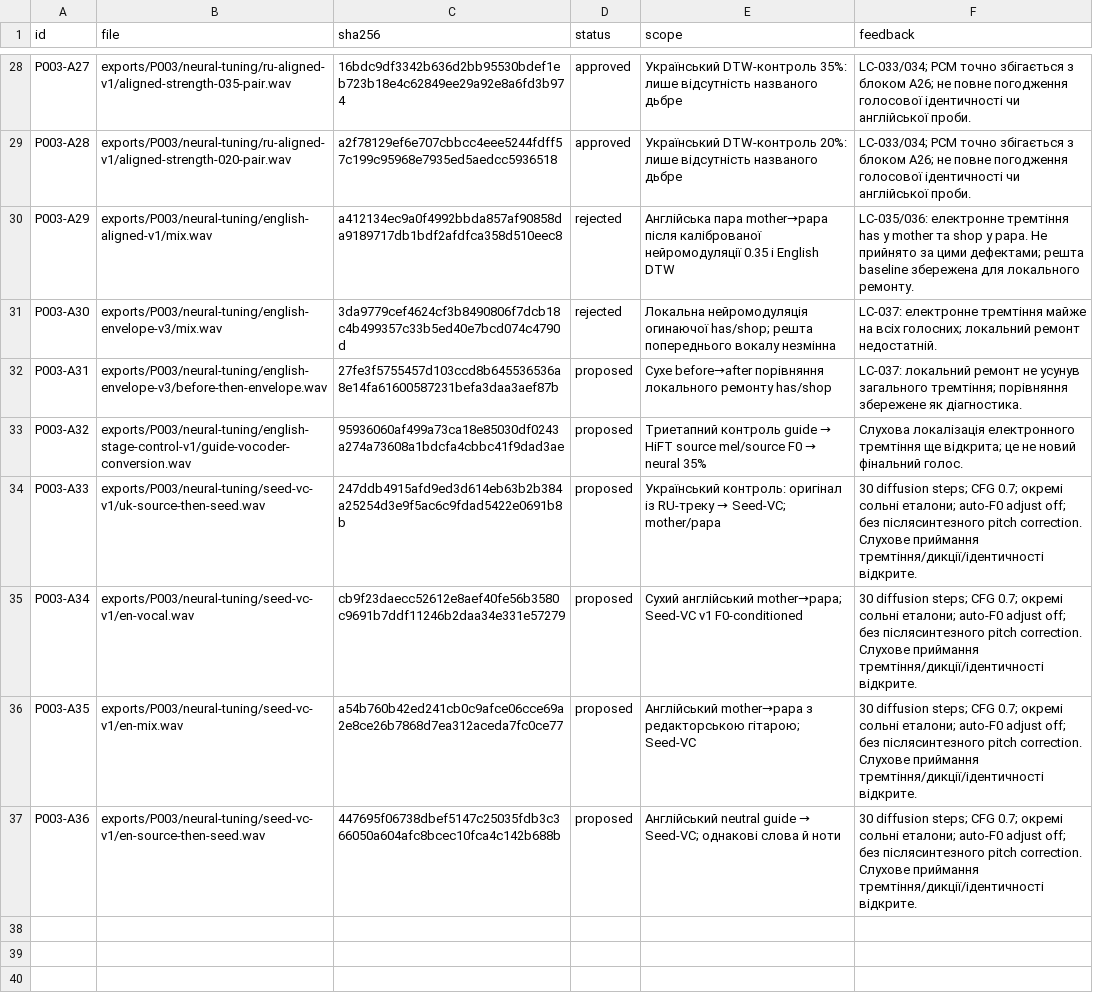
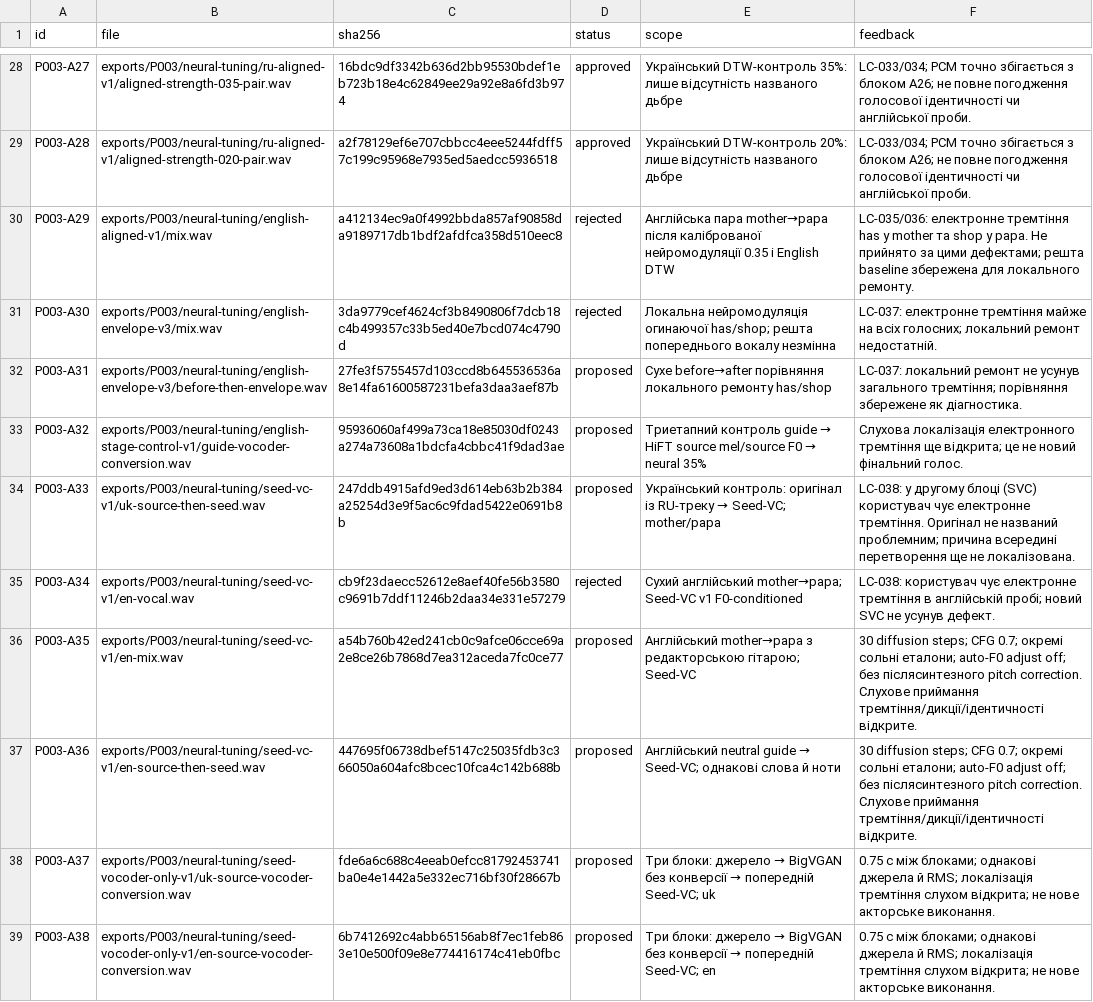
Before and after one commit to michkovsky/za-dvoma-zaitsiamy-dub, a CSV file: pilots/P003/artifacts.csv, drawn as a sheet; only a part is shown, gaps mark what is left out.

Commit message:
P003: відокремити вокодерний контроль від конверсії голосу

```diff
--- a/pilots/P003/artifacts.csv
+++ b/pilots/P003/artifacts.csv
@@ -33,5 +33,7 @@ P003-A31,exports/P003/neural-tuning/english-envelope-v3/before-then-envelope.wav
 P003-A32,exports/P003/neural-tuning/english-stage-control-v1/guide-vocoder-conversion.wav,95936060af499a73ca18e85030df0243a274a73608a1bdcfa4cbbc41f9dad3ae,proposed,Триетапний контроль guide → HiFT source mel/source F0 → neural 35%,Слухова локалізація електронного тремтіння ще відкрита; це не новий фінальний голос.
-P003-A33,exports/P003/neural-tuning/seed-vc-v1/uk-source-then-seed.wav,247ddb4915afd9ed3d614eb63b2b384a25254d3e9f5ac6c9fdad5422e0691b8b,proposed,Український контроль: оригінал із RU-треку → Seed-VC; mother/papa,30 diffusion steps; CFG 0.7; окремі сольні еталони; auto-F0 adjust off; без післясинтезного pitch correction. Слухове приймання тремтіння/дикції/ідентичності відкрите.
-P003-A34,exports/P003/neural-tuning/seed-vc-v1/en-vocal.wav,cb9f23daecc52612e8aef40fe56b3580c9691b7ddf11246b2daa34e331e57279,proposed,Сухий англійський mother→papa; Seed-VC v1 F0-conditioned,30 diffusion steps; CFG 0.7; окремі сольні еталони; auto-F0 adjust off; без післясинтезного pitch correction. Слухове приймання тремтіння/дикції/ідентичності відкрите.
+P003-A33,exports/P003/neural-tuning/seed-vc-v1/uk-source-then-seed.wav,247ddb4915afd9ed3d614eb63b2b384a25254d3e9f5ac6c9fdad5422e0691b8b,proposed,Український контроль: оригінал із RU-треку → Seed-VC; mother/papa,LC-038: у другому блоці (SVC) користувач чує електронне тремтіння. Оригінал не названий проблемним; причина всередині перетворення ще не локалізована.
+P003-A34,exports/P003/neural-tuning/seed-vc-v1/en-vocal.wav,cb9f23daecc52612e8aef40fe56b3580c9691b7ddf11246b2daa34e331e57279,rejected,Сухий англійський mother→papa; Seed-VC v1 F0-conditioned,LC-038: користувач чує електронне тремтіння в англійській пробі; новий SVC не усунув дефект.
 P003-A35,exports/P003/neural-tuning/seed-vc-v1/en-mix.wav,a54b760b42ed241cb0c9afce06cce69a2e8ce26b7868d7ea312aceda7fc0ce77,proposed,Англійський mother→papa з редакторською гітарою; Seed-VC,30 diffusion steps; CFG 0.7; окремі сольні еталони; auto-F0 adjust off; без післясинтезного pitch correction. Слухове приймання тремтіння/дикції/ідентичності відкрите.
 P003-A36,exports/P003/neural-tuning/seed-vc-v1/en-source-then-seed.wav,447695f06738dbef5147c25035fdb3c366050a604afc8bcec10fca4c142b688b,proposed,Англійський neutral guide → Seed-VC; однакові слова й ноти,30 diffusion steps; CFG 0.7; окремі сольні еталони; auto-F0 adjust off; без післясинтезного pitch correction. Слухове приймання тремтіння/дикції/ідентичності відкрите.
+P003-A37,exports/P003/neural-tuning/seed-vocoder-only-v1/uk-source-vocoder-conversion.wav,fde6a6c688c4eeab0efcc81792453741ba0e4e1442a5e332ec716bf30f28667b,proposed,Три блоки: джерело → BigVGAN без конверсії → попередній Seed-VC; uk,0.75 с між блоками; однакові джерела й RMS; локалізація тремтіння слухом відкрита; не нове акторське виконання.
+P003-A38,exports/P003/neural-tuning/seed-vocoder-only-v1/en-source-vocoder-conversion.wav,6b7412692c4abb65156ab8f7ec1feb863e10e500f09e8e774416174c41eb0fbc,proposed,Три блоки: джерело → BigVGAN без конверсії → попередній Seed-VC; en,0.75 с між блоками; однакові джерела й RMS; локалізація тремтіння слухом відкрита; не нове акторське виконання.
```
Also changed, not shown: 3 other files.
